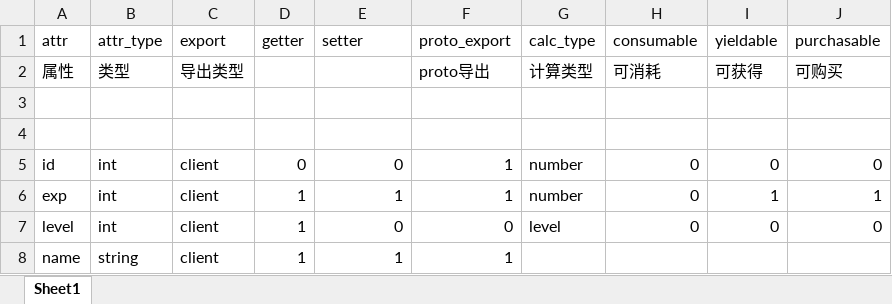
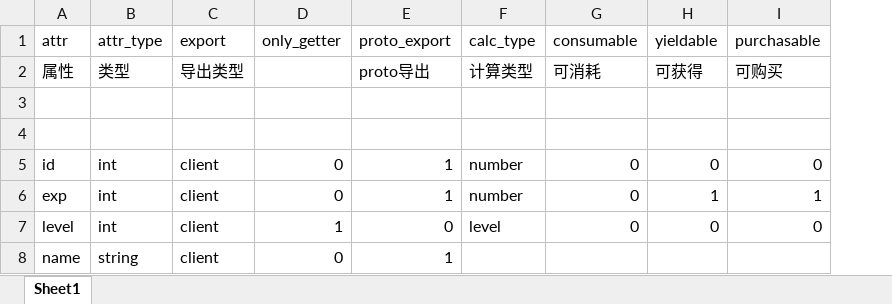
Before and after one commit to ffStory/gitDoc, an Excel workbook: Game/Resource/Object/Hero.xlsx, sheet Sheet1, drawn as a sheet; values as stored, in another font and other column widths than the file's, no borders; removed rows and columns are numbered as before the commit, all else as after; the diff names each change by its address in the sheet, - before the commit and + after, or states it on an @@ line.

```diff
--- a/Game/Resource/Object/Hero.xlsx (sheet Sheet1)
+++ b/Game/Resource/Object/Hero.xlsx (sheet Sheet1)
-column D (getter), rows 5-8: 0 | 1 | 1 | 1
-D1: setter
+D1: only_getter
-D6 (only_getter): 1
+D6 (only_getter): 0
-D7 (only_getter): 0
+D7 (only_getter): 1
-D8 (only_getter): 1
+D8 (only_getter): 0
```
Also changed, not shown: Game/Resource/Object/Player.xlsx, 8 other files.
